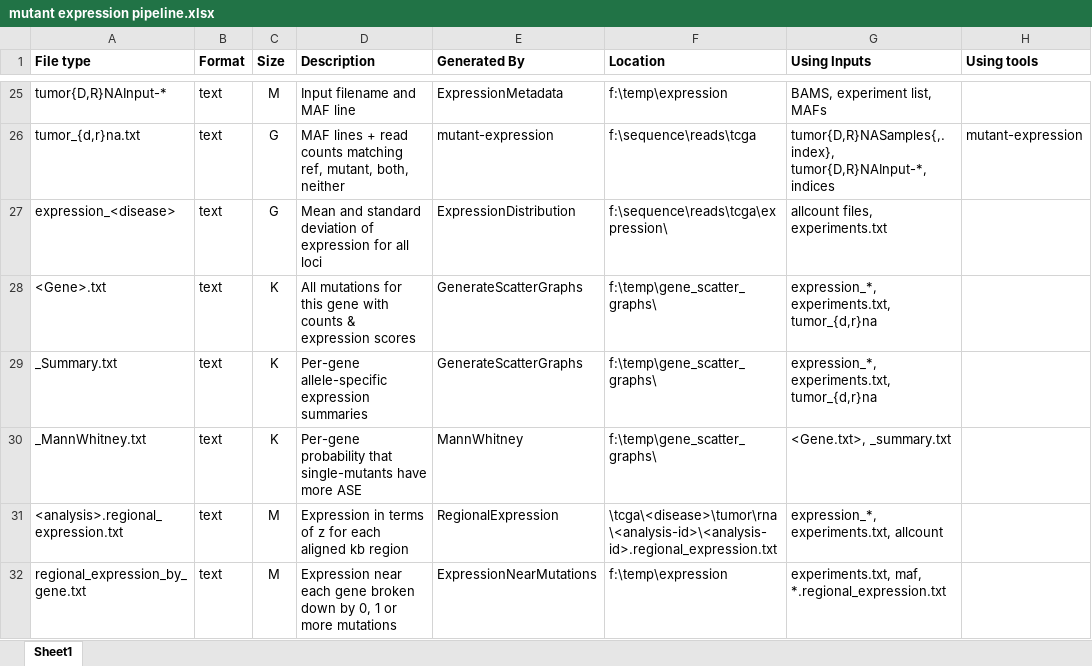
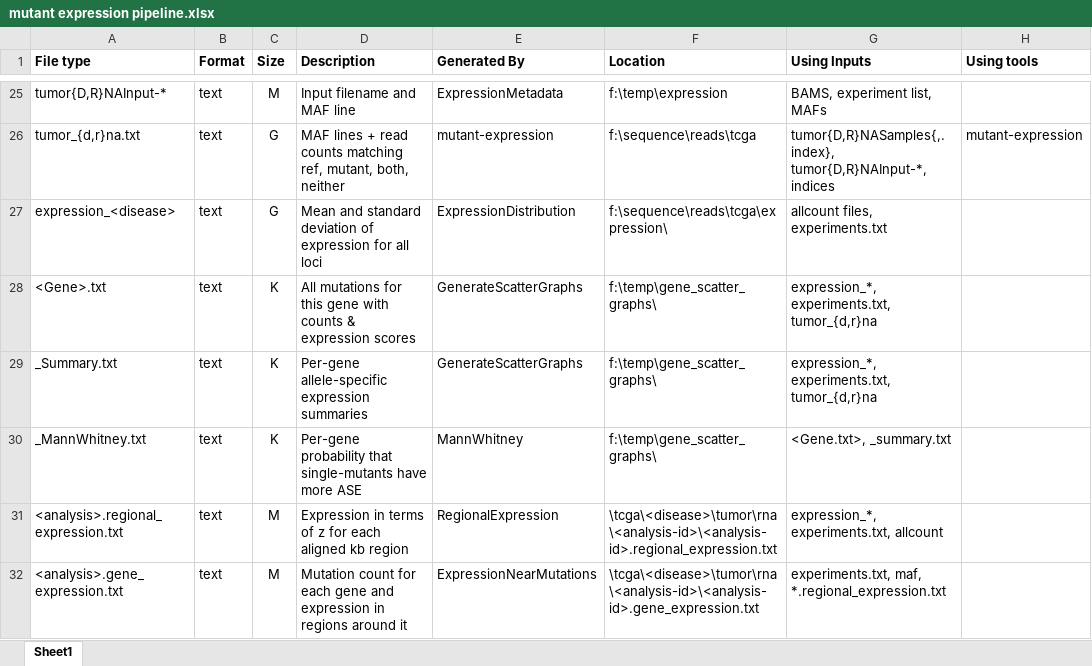
Before and after one commit to amplab/snap, an Excel workbook: docs/mutant expression pipeline.xlsx, sheet Sheet1, drawn as a sheet; only a part is shown, gaps mark what is left out; values as stored, in another font and other column widths than the file's, no borders; the diff names each change by its address in the sheet, - before the commit and + after, or states it on an @@ line.

```diff
--- a/docs/mutant expression pipeline.xlsx (sheet Sheet1)
+++ b/docs/mutant expression pipeline.xlsx (sheet Sheet1)
-A32 (File type): regional_expression_by_gene.txt
+A32 (File type): <analysis>.gene_expression.txt
-D32 (Description): Expression near each gene broken down by 0, 1 or more mutations
+D32 (Description): Mutation count for each gene and expression in regions around it
-F32 (Location): f:\temp\expression
+F32 (Location): \tcga\<disease>\tumor\rna\<analysis-id>\<analysis-id>.gene_expression.txt
```
Also changed, not shown: 12 other files.
